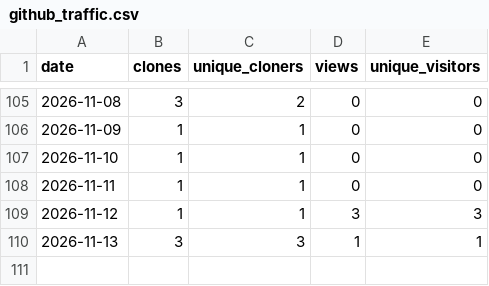
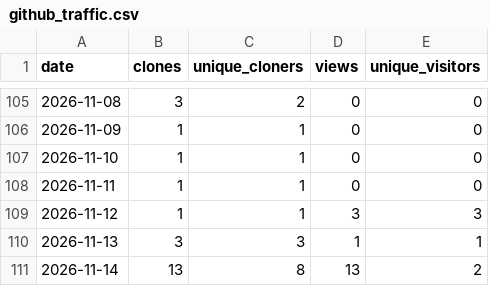
Before and after one commit to tbazzan/floodisi, a CSV file: statistics/github_traffic.csv, drawn as a sheet; only a part is shown, gaps mark what is left out; the diff names each change by its address in the sheet, - before the commit and + after, or states it on an @@ line.

Commit message:
Update github_traffic.csv

```diff
--- a/statistics/github_traffic.csv
+++ b/statistics/github_traffic.csv
+row 111: 2026-11-14 | 13 | 8 | 13 | 2
```
